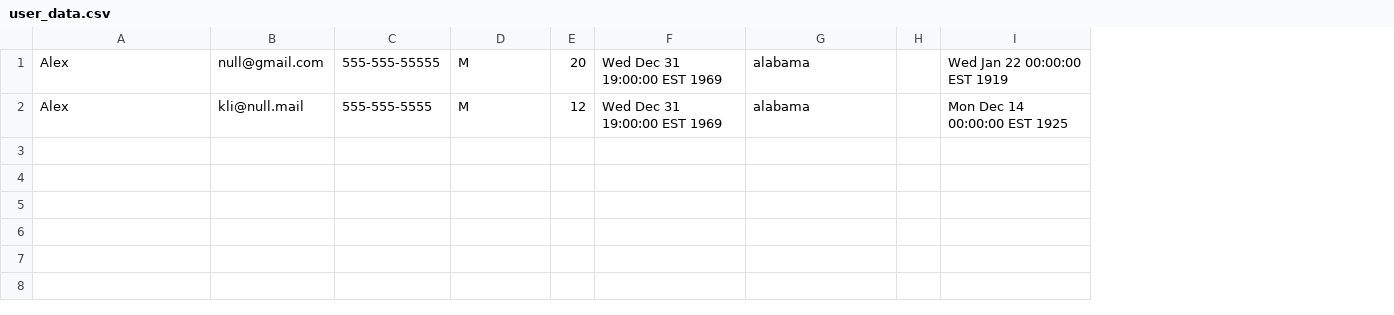
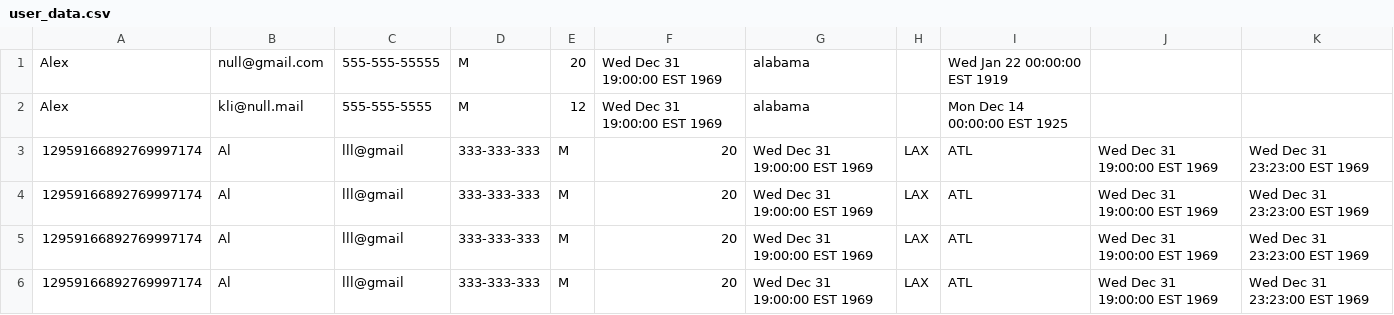
Before and after one commit to LexPry/Boarding-Pass-Project, a CSV file: resource/user_data.csv, drawn as a sheet; removed rows and columns are numbered as before the commit, all else as after; the diff names each change by its address in the sheet, - before the commit and + after, or states it on an @@ line.

```diff
--- a/resource/user_data.csv
+++ b/resource/user_data.csv
-column H, empty
+column H, empty
+column J, empty
+column K, empty
+row 3: 12959166892769997174 | Al | lll@gmail | 333-333-333 | M | 20 | Wed Dec 31 19:00:00 EST 1969 | LAX | ATL | Wed Dec 31 19:00:00 EST 1969 | Wed Dec 31 23:23:00 EST 1969
+row 4: 12959166892769997174 | Al | lll@gmail | 333-333-333 | M | 20 | Wed Dec 31 19:00:00 EST 1969 | LAX | ATL | Wed Dec 31 19:00:00 EST 1969 | Wed Dec 31 23:23:00 EST 1969
+row 5: 12959166892769997174 | Al | lll@gmail | 333-333-333 | M | 20 | Wed Dec 31 19:00:00 EST 1969 | LAX | ATL | Wed Dec 31 19:00:00 EST 1969 | Wed Dec 31 23:23:00 EST 1969
+row 6: 12959166892769997174 | Al | lll@gmail | 333-333-333 | M | 20 | Wed Dec 31 19:00:00 EST 1969 | LAX | ATL | Wed Dec 31 19:00:00 EST 1969 | Wed Dec 31 23:23:00 EST 1969
```
Also changed, not shown: 1 other file.
